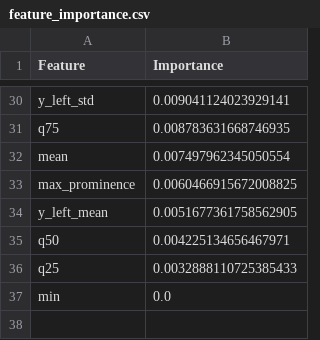
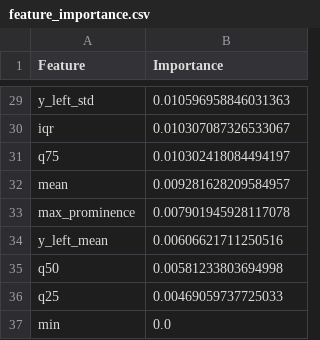
Before and after one commit to amgiovenco/SharkMQP26, a CSV file: models/statistics/results/feature_importance.csv, drawn as a sheet; only a part is shown, gaps mark what is left out; addresses are those after the commit; the diff covers the shown part only; the diff names each change by its address in the sheet, - before the commit and + after, or states it on an @@ line.

```diff
--- a/models/statistics/results/feature_importance.csv
+++ b/models/statistics/results/feature_importance.csv
-B29 (Importance): 0.009041124023929141
+B29 (Importance): 0.010596958846031363
+row 30: iqr | 0.010307087326533067
-B31 (Importance): 0.008783631668746935
+B31 (Importance): 0.010302418084494197
-B32 (Importance): 0.007497962345050554
+B32 (Importance): 0.009281628209584957
-B33 (Importance): 0.0060466915672008825
+B33 (Importance): 0.007901945928117078
-B34 (Importance): 0.0051677361758562905
+B34 (Importance): 0.00606621711250516
-B35 (Importance): 0.004225134656467971
+B35 (Importance): 0.00581233803694998
-B36 (Importance): 0.0032888110725385433
+B36 (Importance): 0.00469059737725033
```
Also changed, not shown: 4 added rows, 5 removed rows and 23 edited cells elsewhere in this file, models/statistics/results/per_class_metrics.csv, 27 other files.
